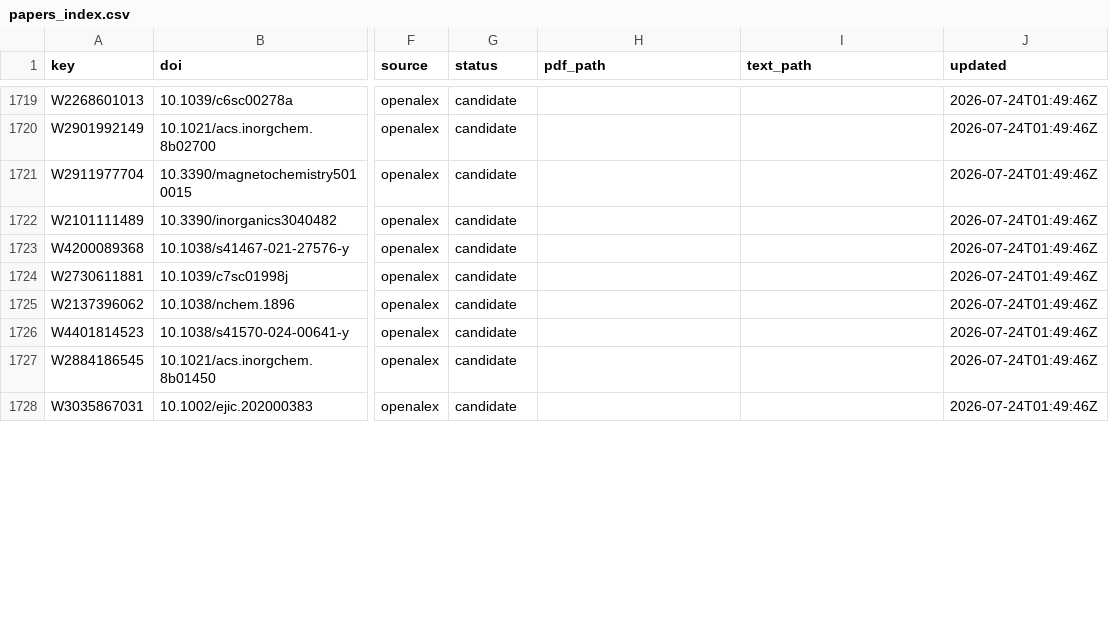
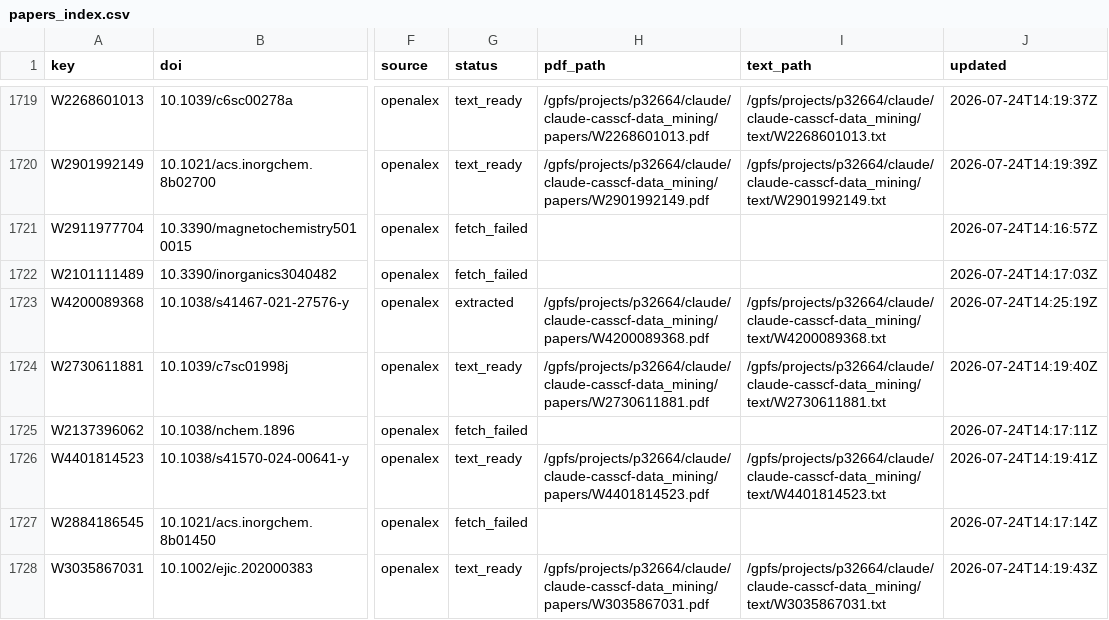
Before and after one commit to victorchanglee/aimdb, a CSV file: database/papers_index.csv, drawn as a sheet; only a part is shown, gaps mark what is left out; the diff covers the shown part only; the diff names each change by its address in the sheet, - before the commit and + after, or states it on an @@ line.

```diff
--- a/database/papers_index.csv
+++ b/database/papers_index.csv
-G1719:G1720 (status): candidate
+G1719:G1720 (status): text_ready
-H1719 (pdf_path): (empty)
+H1719 (pdf_path): /gpfs/projects/p32664/claude/claude-casscf-data_mining/papers/W2268601013.pdf
-I1719 (text_path): (empty)
+I1719 (text_path): /gpfs/projects/p32664/claude/claude-casscf-data_mining/text/W2268601013.txt
-J1719 (updated): 2026-07-24T01:49:46Z
+J1719 (updated): 2026-07-24T14:19:37Z
-H1720 (pdf_path): (empty)
+H1720 (pdf_path): /gpfs/projects/p32664/claude/claude-casscf-data_mining/papers/W2901992149.pdf
-I1720 (text_path): (empty)
+I1720 (text_path): /gpfs/projects/p32664/claude/claude-casscf-data_mining/text/W2901992149.txt
-J1720 (updated): 2026-07-24T01:49:46Z
+J1720 (updated): 2026-07-24T14:19:39Z
-G1721:G1722 (status): candidate
+G1721:G1722 (status): fetch_failed
-J1721 (updated): 2026-07-24T01:49:46Z
+J1721 (updated): 2026-07-24T14:16:57Z
-J1722 (updated): 2026-07-24T01:49:46Z
+J1722 (updated): 2026-07-24T14:17:03Z
-G1723 (status): candidate
+G1723 (status): extracted
-H1723 (pdf_path): (empty)
+H1723 (pdf_path): /gpfs/projects/p32664/claude/claude-casscf-data_mining/papers/W4200089368.pdf
-I1723 (text_path): (empty)
+I1723 (text_path): /gpfs/projects/p32664/claude/claude-casscf-data_mining/text/W4200089368.txt
-J1723 (updated): 2026-07-24T01:49:46Z
+J1723 (updated): 2026-07-24T14:25:19Z
-G1724 (status): candidate
+G1724 (status): text_ready
-H1724 (pdf_path): (empty)
+H1724 (pdf_path): /gpfs/projects/p32664/claude/claude-casscf-data_mining/papers/W2730611881.pdf
-I1724 (text_path): (empty)
+I1724 (text_path): /gpfs/projects/p32664/claude/claude-casscf-data_mining/text/W2730611881.txt
-J1724 (updated): 2026-07-24T01:49:46Z
+J1724 (updated): 2026-07-24T14:19:40Z
-G1725 (status): candidate
+G1725 (status): fetch_failed
-J1725 (updated): 2026-07-24T01:49:46Z
+J1725 (updated): 2026-07-24T14:17:11Z
-G1726 (status): candidate
+G1726 (status): text_ready
-H1726 (pdf_path): (empty)
+H1726 (pdf_path): /gpfs/projects/p32664/claude/claude-casscf-data_mining/papers/W4401814523.pdf
-I1726 (text_path): (empty)
+I1726 (text_path): /gpfs/projects/p32664/claude/claude-casscf-data_mining/text/W4401814523.txt
-J1726 (updated): 2026-07-24T01:49:46Z
+J1726 (updated): 2026-07-24T14:19:41Z
-G1727 (status): candidate
+G1727 (status): fetch_failed
-J1727 (updated): 2026-07-24T01:49:46Z
+J1727 (updated): 2026-07-24T14:17:14Z
-G1728 (status): candidate
+G1728 (status): text_ready
-H1728 (pdf_path): (empty)
+H1728 (pdf_path): /gpfs/projects/p32664/claude/claude-casscf-data_mining/papers/W3035867031.pdf
-I1728 (text_path): (empty)
+I1728 (text_path): /gpfs/projects/p32664/claude/claude-casscf-data_mining/text/W3035867031.txt
-J1728 (updated): 2026-07-24T01:49:46Z
+J1728 (updated): 2026-07-24T14:19:43Z
```
Also changed, not shown: 108 edited cells elsewhere in this file, 2 other files.
